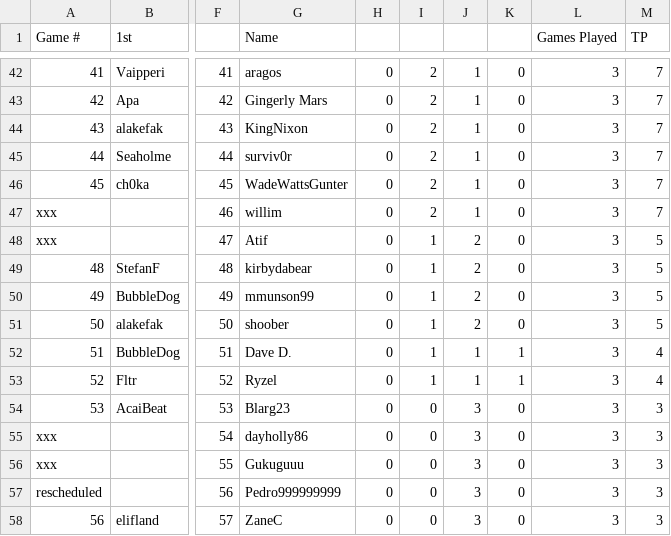
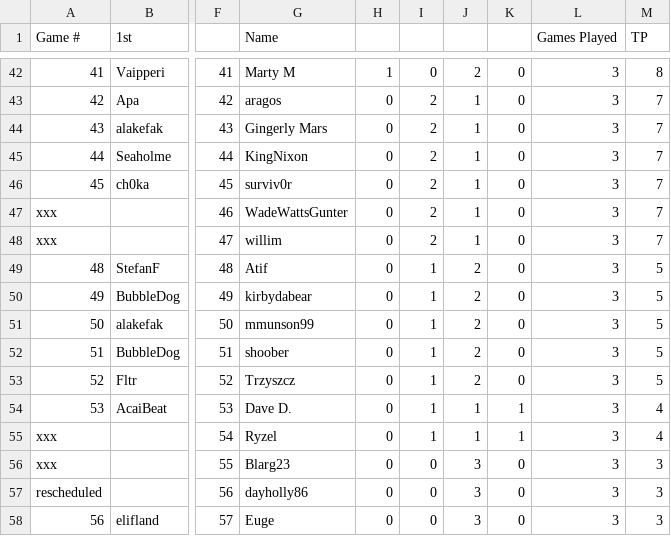
Before and after one commit to uvafan/tfm-analysis, a CSV file: data/r1_standings.csv, drawn as a sheet; only a part is shown, gaps mark what is left out; the diff covers the shown part only; the diff names each change by its address in the sheet, - before the commit and + after, or states it on an @@ line.

```diff
--- a/data/r1_standings.csv
+++ b/data/r1_standings.csv
-G42 (Name): aragos
+G42 (Name): Marty M
-H42: 0
+H42: 1
-I42: 2
+I42: 0
-J42: 1
+J42: 2
-M42 (TP): 7
+M42 (TP): 8
-G43 (Name): Gingerly Mars
+G43 (Name): aragos
-G44 (Name): KingNixon
+G44 (Name): Gingerly Mars
-G45 (Name): surviv0r
+G45 (Name): KingNixon
-G46 (Name): WadeWattsGunter
+G46 (Name): surviv0r
-G47 (Name): willim
+G47 (Name): WadeWattsGunter
-G48 (Name): Atif
+G48 (Name): willim
-I48: 1
+I48: 2
-J48: 2
+J48: 1
-M48 (TP): 5
+M48 (TP): 7
-G49 (Name): kirbydabear
+G49 (Name): Atif
-G50 (Name): mmunson99
+G50 (Name): kirbydabear
-G51 (Name): shoober
+G51 (Name): mmunson99
-G52 (Name): Dave D.
+G52 (Name): shoober
-J52:J53: 1
+J52:J53: 2
-K52:K53: 1
+K52:K53: 0
-M52:M53 (TP): 4
+M52:M53 (TP): 5
-G53 (Name): Ryzel
+G53 (Name): Trzyszcz
-G54 (Name): Blarg23
+G54 (Name): Dave D.
-I54:I55: 0
+I54:I55: 1
-J54:J55: 3
+J54:J55: 1
-K54:K55: 0
+K54:K55: 1
-M54:M55 (TP): 3
+M54:M55 (TP): 4
-G55 (Name): dayholly86
+G55 (Name): Ryzel
-G56 (Name): Gukuguuu
+G56 (Name): Blarg23
-G57 (Name): Pedro999999999
+G57 (Name): dayholly86
-G58 (Name): ZaneC
+G58 (Name): Euge
```
Also changed, not shown: 1 added row, 1 removed row and 91 edited cells elsewhere in this file, 1 other file.
